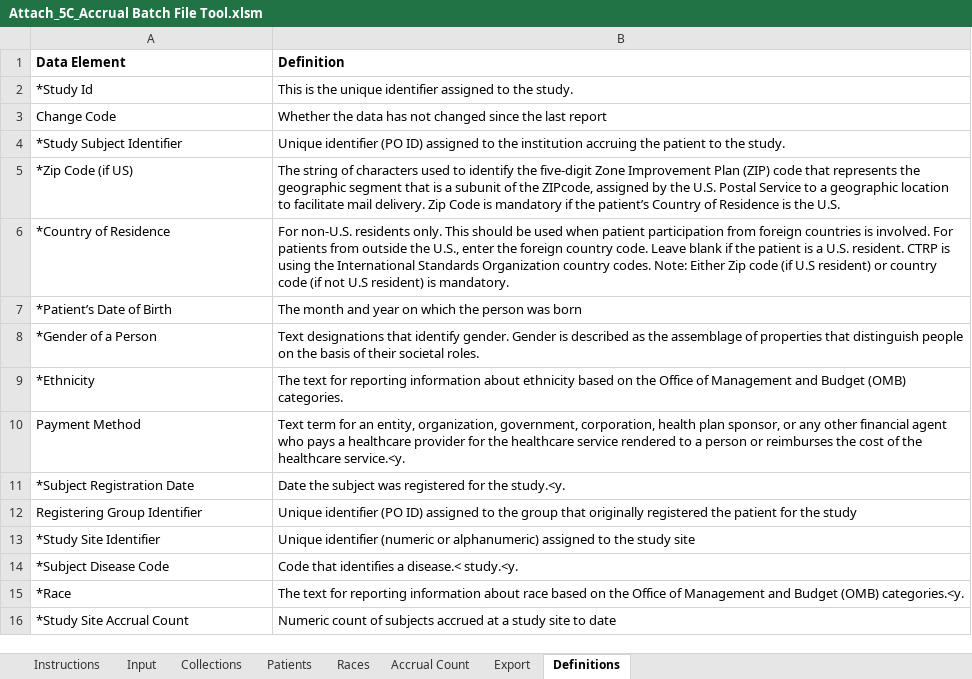
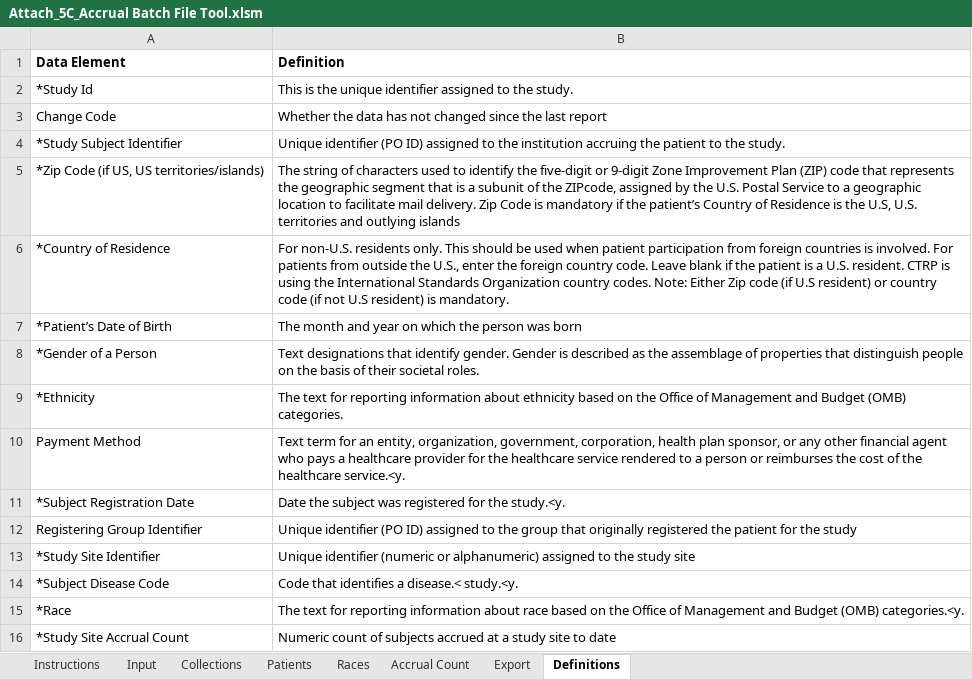
Before and after one commit to BIAD/ctrp_docs, an Excel workbook: Attach_5C_Accrual Batch File Tool.xlsm, sheet Definitions, drawn as a sheet; values as stored, in another font and other column widths than the file's, no borders; removed rows and columns are numbered as before the commit, all else as after; the diff names each change by its address in the sheet, - before the commit and + after, or states it on an @@ line.

```diff
--- a/Attach_5C_Accrual Batch File Tool.xlsm (sheet Definitions)
+++ b/Attach_5C_Accrual Batch File Tool.xlsm (sheet Definitions)
-row 5: *Zip Code (if US) | The string of characters used to identify the five-digit Zone Improvement Plan (ZIP) code that represents the geographic segment that is a subunit of the ZIPcode, assigned by the U.S. Postal Service to a geographic location to facilitate mail delivery. Zip Code is mandatory if the patient’s Country of Residence is the U.S.
+row 5: *Zip Code (if US, US territories/islands) | The string of characters used to identify the five-digit or 9-digit Zone Improvement Plan (ZIP) code that represents the geographic segment that is a subunit of the ZIPcode, assigned by the U.S. Postal Service to a geographic location to facilitate mail delivery. Zip Code is mandatory if the patient’s Country of Residence is the U.S, U.S. territories and outlying islands
```
Also changed, not shown: sheet Input, sheet Patients, sheet Instructions, hidden cells, charts or pictures, shared/Attach_5C_Accrual Batch File Tool.xlsm, 1 other file.
